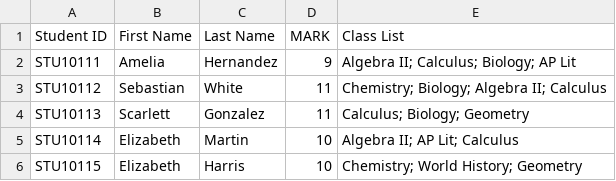
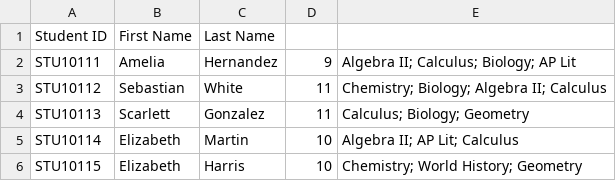
Before and after one commit to ThetPaing-7/Raven, a CSV file: combiner/csv_file_test/students_file2.csv, drawn as a sheet; only a part is shown.

```diff
--- a/combiner/csv_file_test/students_file2.csv
+++ b/combiner/csv_file_test/students_file2.csv
@@ -1,2 +1,2 @@
-Student ID,First Name,Last Name,MARK,Class List
+Student ID,First Name,Last Name
 STU10111,Amelia,Hernandez,9,Algebra II; Calculus; Biology; AP Lit
```
Also changed, not shown: combiner/csv_file_test/students.file4.csv, combiner/csv_file_test/students_file1.csv, 14 other files.
